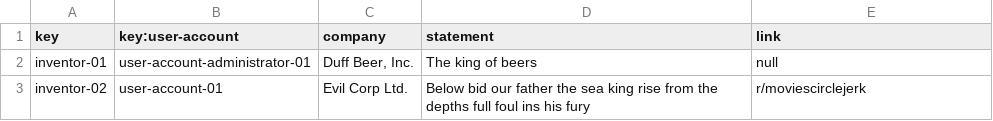
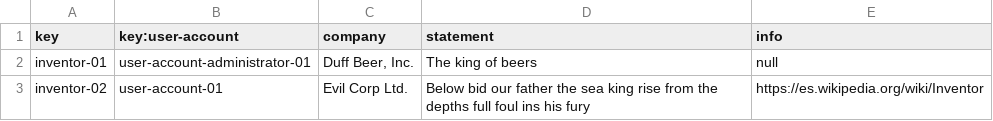
Before and after one commit to frabotrom/dp2-2022-E3-02, a CSV file: src/main/webapp/WEB-INF/resources/sample-data/inventor.csv, drawn as a sheet.

```diff
--- a/src/main/webapp/WEB-INF/resources/sample-data/inventor.csv
+++ b/src/main/webapp/WEB-INF/resources/sample-data/inventor.csv
@@ -1,3 +1,3 @@
-key,key:user-account,company,statement,link
+key,key:user-account,company,statement,info
 inventor-01,user-account-administrator-01,"Duff Beer, Inc.",The king of beers,null
-inventor-02,user-account-01,"Evil Corp Ltd.","Below bid our father the sea king rise from the depths full foul ins his fury", "r/moviescirclejerk"
+inventor-02,user-account-01,"Evil Corp Ltd.","Below bid our father the sea king rise from the depths full foul ins his fury","https://es.wikipedia.org/wiki/Inventor"
```
Also changed, not shown: src/main/webapp/WEB-INF/resources/initial-data/user-account.csv, src/main/webapp/WEB-INF/resources/sample-data/announcement.csv, 18 other files.
